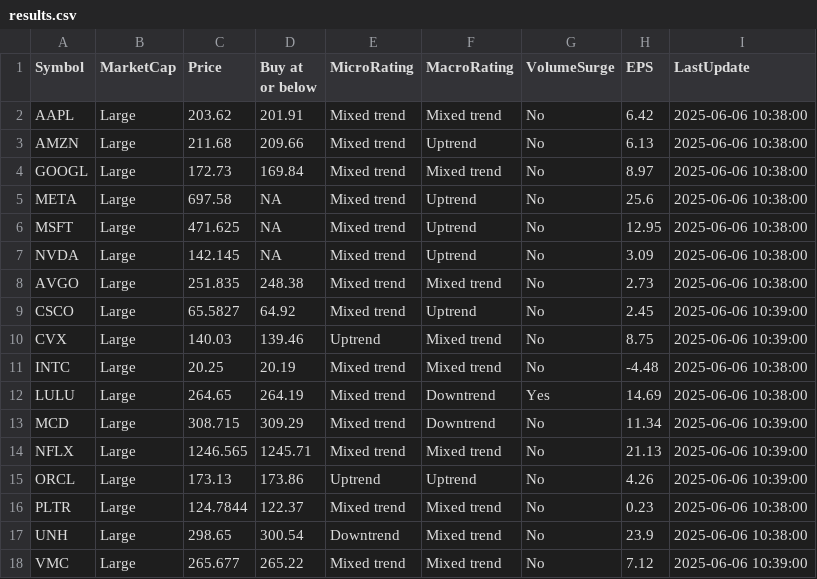
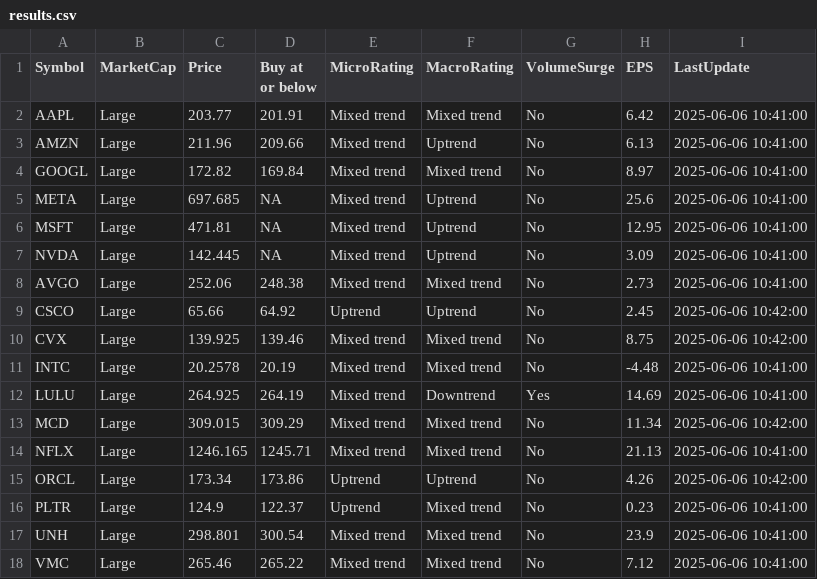
Before and after one commit to kuppal3gt/MSF, a CSV file: results.csv, drawn as a sheet.

Commit message:
Auto-update results at Fri Jun  6 10:45:01 EDT 2025

```diff
--- a/results.csv
+++ b/results.csv
@@ -1,18 +1,18 @@
 "Symbol","MarketCap","Price","Buy at or below","MicroRating","MacroRating","VolumeSurge","EPS","LastUpdate"
-"AAPL","Large",203.62,201.91,"Mixed trend","Mixed trend","No",6.42,"2025-06-06 10:38:00"
-"AMZN","Large",211.68,209.66,"Mixed trend","Uptrend","No",6.13,"2025-06-06 10:38:00"
-"GOOGL","Large",172.73,169.84,"Mixed trend","Mixed trend","No",8.97,"2025-06-06 10:38:00"
-"META","Large",697.58,NA,"Mixed trend","Uptrend","No",25.6,"2025-06-06 10:38:00"
-"MSFT","Large",471.625,NA,"Mixed trend","Uptrend","No",12.95,"2025-06-06 10:38:00"
-"NVDA","Large",142.145,NA,"Mixed trend","Uptrend","No",3.09,"2025-06-06 10:38:00"
-"AVGO","Large",251.835,248.38,"Mixed trend","Mixed trend","No",2.73,"2025-06-06 10:38:00"
-"CSCO","Large",65.5827,64.92,"Mixed trend","Uptrend","No",2.45,"2025-06-06 10:39:00"
-"CVX","Large",140.03,139.46,"Uptrend","Mixed trend","No",8.75,"2025-06-06 10:39:00"
-"INTC","Large",20.25,20.19,"Mixed trend","Mixed trend","No",-4.48,"2025-06-06 10:38:00"
-"LULU","Large",264.65,264.19,"Mixed trend","Downtrend","Yes",14.69,"2025-06-06 10:38:00"
-"MCD","Large",308.715,309.29,"Mixed trend","Downtrend","No",11.34,"2025-06-06 10:39:00"
-"NFLX","Large",1246.565,1245.71,"Mixed trend","Mixed trend","No",21.13,"2025-06-06 10:39:00"
-"ORCL","Large",173.13,173.86,"Uptrend","Uptrend","No",4.26,"2025-06-06 10:39:00"
-"PLTR","Large",124.7844,122.37,"Mixed trend","Mixed trend","No",0.23,"2025-06-06 10:38:00"
-"UNH","Large",298.65,300.54,"Downtrend","Mixed trend","No",23.9,"2025-06-06 10:38:00"
-"VMC","Large",265.677,265.22,"Mixed trend","Mixed trend","No",7.12,"2025-06-06 10:39:00"
+"AAPL","Large",203.77,201.91,"Mixed trend","Mixed trend","No",6.42,"2025-06-06 10:41:00"
+"AMZN","Large",211.96,209.66,"Mixed trend","Uptrend","No",6.13,"2025-06-06 10:41:00"
+"GOOGL","Large",172.82,169.84,"Mixed trend","Mixed trend","No",8.97,"2025-06-06 10:41:00"
+"META","Large",697.685,NA,"Mixed trend","Uptrend","No",25.6,"2025-06-06 10:41:00"
+"MSFT","Large",471.81,NA,"Mixed trend","Uptrend","No",12.95,"2025-06-06 10:41:00"
+"NVDA","Large",142.445,NA,"Mixed trend","Uptrend","No",3.09,"2025-06-06 10:41:00"
+"AVGO","Large",252.06,248.38,"Mixed trend","Mixed trend","No",2.73,"2025-06-06 10:41:00"
+"CSCO","Large",65.66,64.92,"Uptrend","Uptrend","No",2.45,"2025-06-06 10:42:00"
+"CVX","Large",139.925,139.46,"Mixed trend","Mixed trend","No",8.75,"2025-06-06 10:42:00"
+"INTC","Large",20.2578,20.19,"Mixed trend","Mixed trend","No",-4.48,"2025-06-06 10:41:00"
+"LULU","Large",264.925,264.19,"Mixed trend","Downtrend","Yes",14.69,"2025-06-06 10:41:00"
+"MCD","Large",309.015,309.29,"Mixed trend","Mixed trend","No",11.34,"2025-06-06 10:42:00"
+"NFLX","Large",1246.165,1245.71,"Mixed trend","Mixed trend","No",21.13,"2025-06-06 10:41:00"
+"ORCL","Large",173.34,173.86,"Uptrend","Uptrend","No",4.26,"2025-06-06 10:42:00"
+"PLTR","Large",124.9,122.37,"Uptrend","Mixed trend","No",0.23,"2025-06-06 10:41:00"
+"UNH","Large",298.801,300.54,"Mixed trend","Mixed trend","No",23.9,"2025-06-06 10:41:00"
+"VMC","Large",265.46,265.22,"Mixed trend","Mixed trend","No",7.12,"2025-06-06 10:41:00"
```
Also changed, not shown: results_basic.csv, results_essential.csv, 1 other file.
